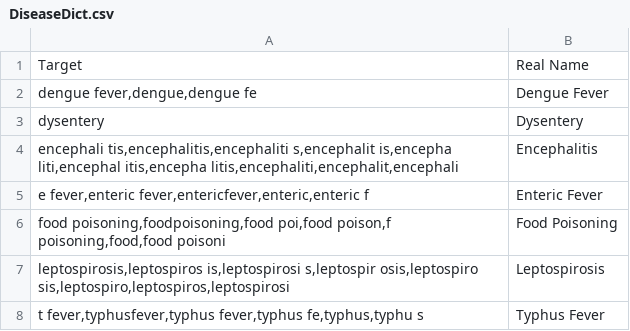
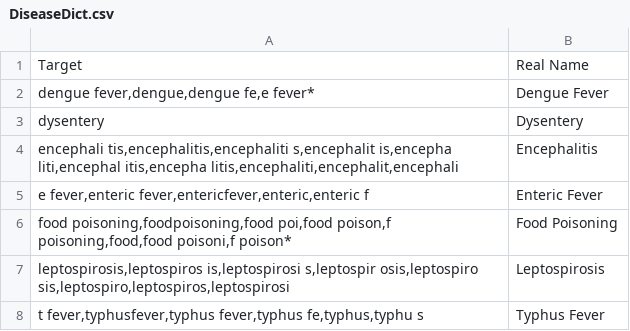
Before and after one commit to MLOpenSourceOpenScience/disease_data_parser_MLOS2, a CSV file: Modules/DiseaseDict.csv, drawn as a sheet; only a part is shown.

Commit message:
Fixed table extraction

```diff
--- a/Modules/DiseaseDict.csv
+++ b/Modules/DiseaseDict.csv
@@ -1,3 +1,3 @@
 Target,Real Name
-"dengue fever,dengue,dengue fe",Dengue Fever
+"dengue fever,dengue,dengue fe,e fever*",Dengue Fever
 dysentery,Dysentery
@@ -5,3 +5,3 @@ dysentery,Dysentery
 "e fever,enteric fever,entericfever,enteric,enteric f",Enteric Fever
-"food poisoning,foodpoisoning,food poi,food poison,f poisoning,food,food poisoni",Food Poisoning
+"food poisoning,foodpoisoning,food poi,food poison,f poisoning,food,food poisoni,f poison*",Food Poisoning
 "leptospirosis,leptospiros is,leptospirosi s,leptospir osis,leptospiro sis,leptospiro,leptospiros,leptospirosi",Leptospirosis
```
Also changed, not shown: 17 other files.
